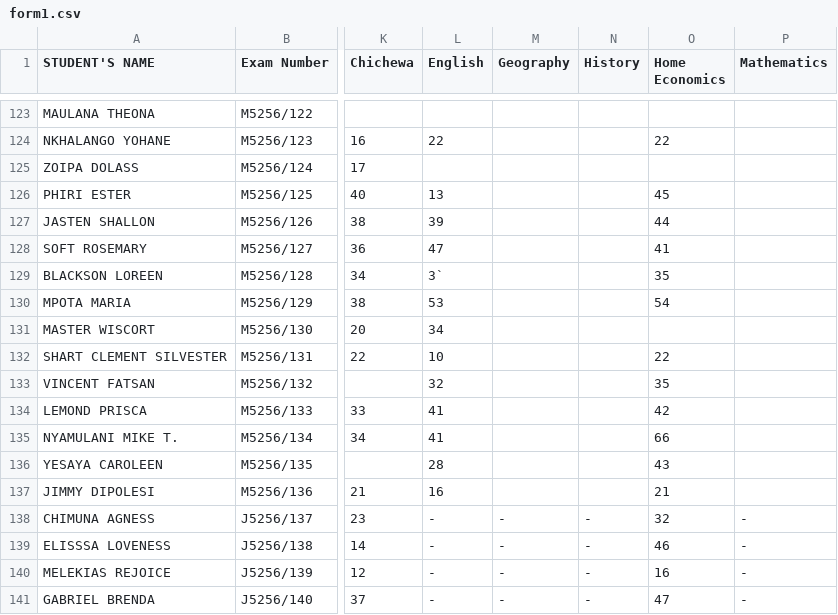
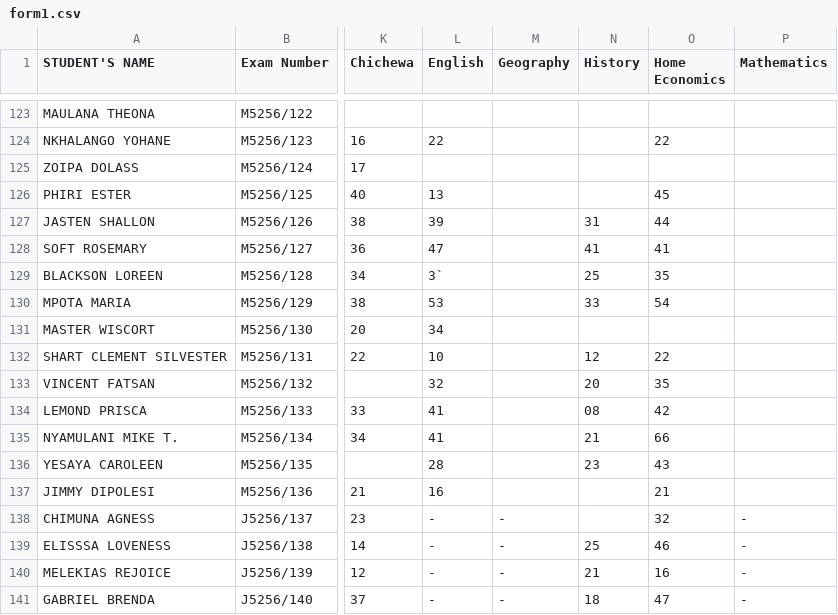
Before and after one commit to enitac/c1, a CSV file: form1.csv, drawn as a sheet; only a part is shown, gaps mark what is left out; the diff covers the shown part only; the diff names each change by its address in the sheet, - before the commit and + after, or states it on an @@ line.

Commit message:
Update: form1 - History (5/7/2026, 10:52:06 PM)

```diff
--- a/form1.csv
+++ b/form1.csv
-N127 (History): (empty)
+N127 (History): 31
-N128 (History): (empty)
+N128 (History): 41
-N129 (History): (empty)
+N129 (History): 25
-N130 (History): (empty)
+N130 (History): 33
-N132 (History): (empty)
+N132 (History): 12
-N133 (History): (empty)
+N133 (History): 20
-N134 (History): (empty)
+N134 (History): 08
-N135 (History): (empty)
+N135 (History): 21
-N136 (History): (empty)
+N136 (History): 23
-N138 (History): -
+N138 (History): (empty)
-N139 (History): -
+N139 (History): 25
-N140 (History): -
+N140 (History): 21
-N141 (History): -
+N141 (History): 18
```
Also changed, not shown: 8 edited cells elsewhere in this file.
